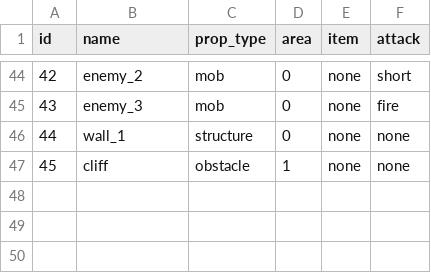
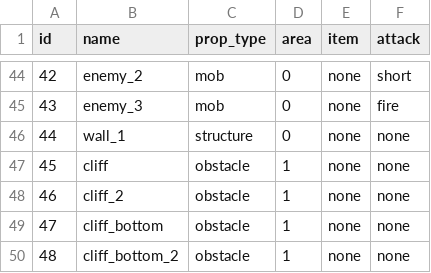
Before and after one commit to emilioparker/gaia_game_server, a CSV file: game_server/definitions/props.csv, drawn as a sheet; only a part is shown, gaps mark what is left out.

```diff
--- a/game_server/definitions/props.csv
+++ b/game_server/definitions/props.csv
@@ -47 +47,4 @@ id,name,prop_type,area,item,attack
 45,cliff,obstacle,1,none,none
+46,cliff_2,obstacle,1,none,none
+47,cliff_bottom,obstacle,1,none,none
+48,cliff_bottom_2,obstacle,1,none,none
```
Also changed, not shown: 2 other files.
